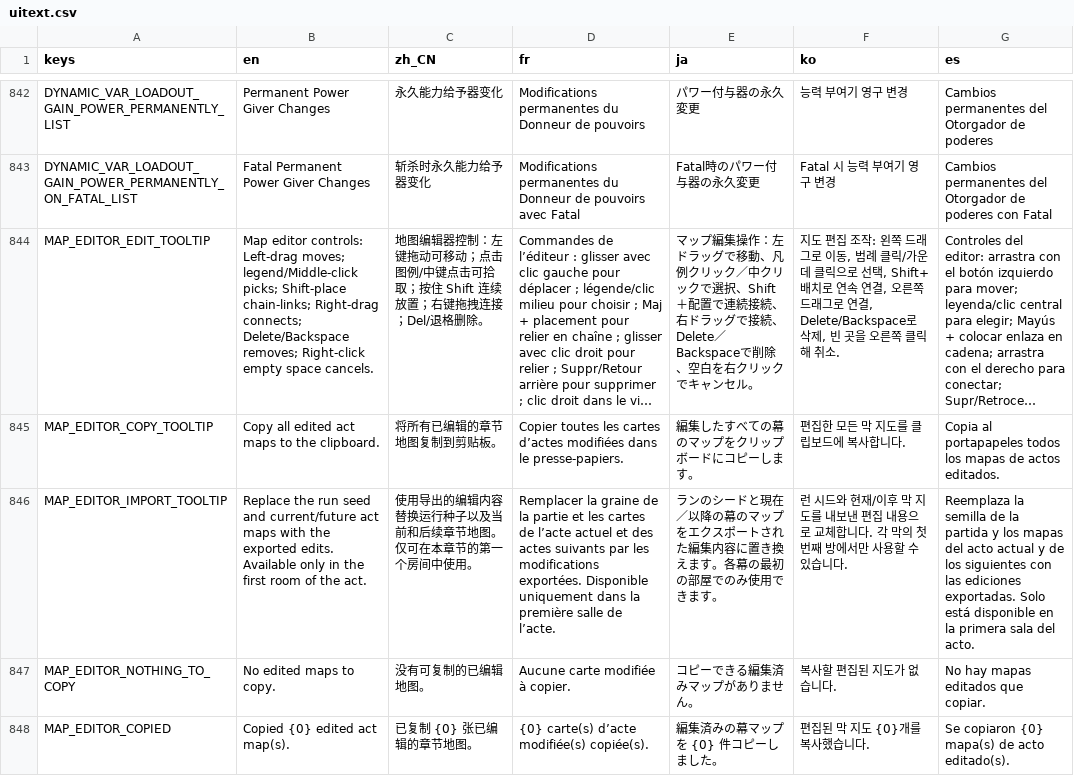
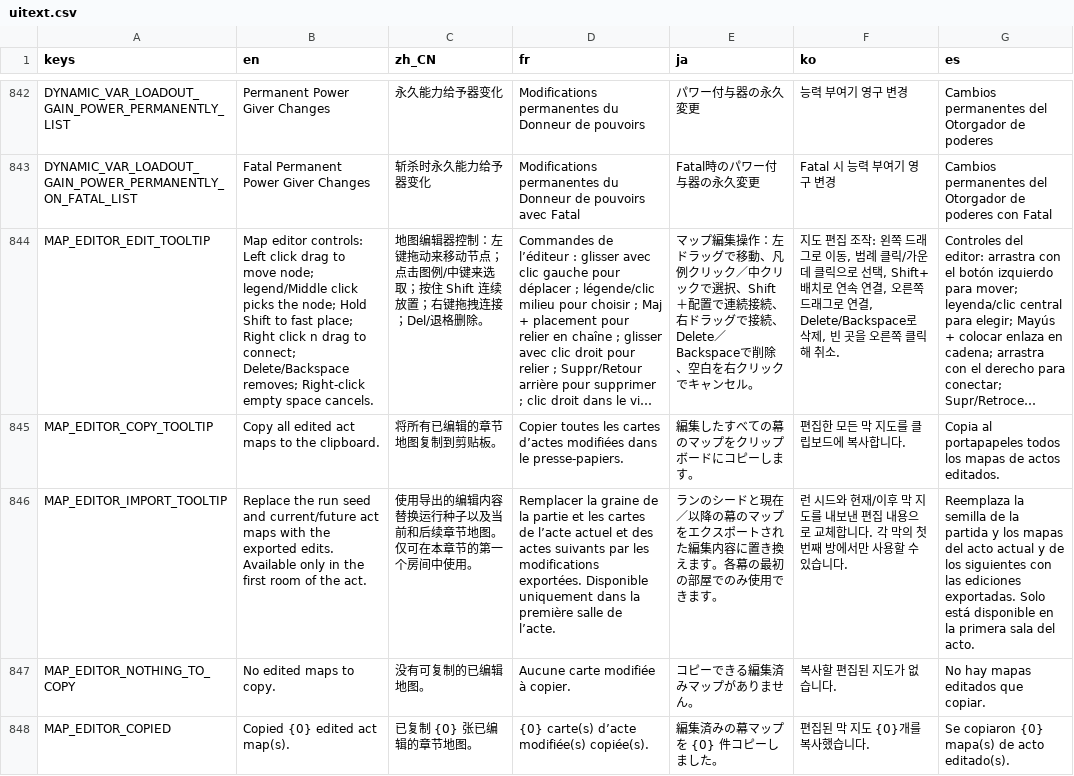
Before and after one commit to qw2341/Loadout-Mod-2, a CSV file: Loadout/localization/uitext.csv, drawn as a sheet; only a part is shown, gaps mark what is left out; long unchanged cells end in …; the diff names each change by its address in the sheet, - before the commit and + after, or states it on an @@ line.

Commit message:
Improved the Map Editor's localization

```diff
--- a/Loadout/localization/uitext.csv
+++ b/Loadout/localization/uitext.csv
-B844 (en): …editor controls: Left-drag moves; legend/Middle-click picks; Shift-place chain-links; Right-drag connects; Delete/Backspace removes;…
+B844 (en): …editor controls: Left click drag to move node; legend/Middle click picks the node; Hold Shift to fast place; Right click n drag to connect; Delete/Backspace removes;…
-C844 (zh_CN): …左键拖动可移动；点击图例/中键点击可拾取；按住…
+C844 (zh_CN): …左键拖动来移动节点；点击图例/中键来选取；按住…
```
Also changed, not shown: 2 other files.
